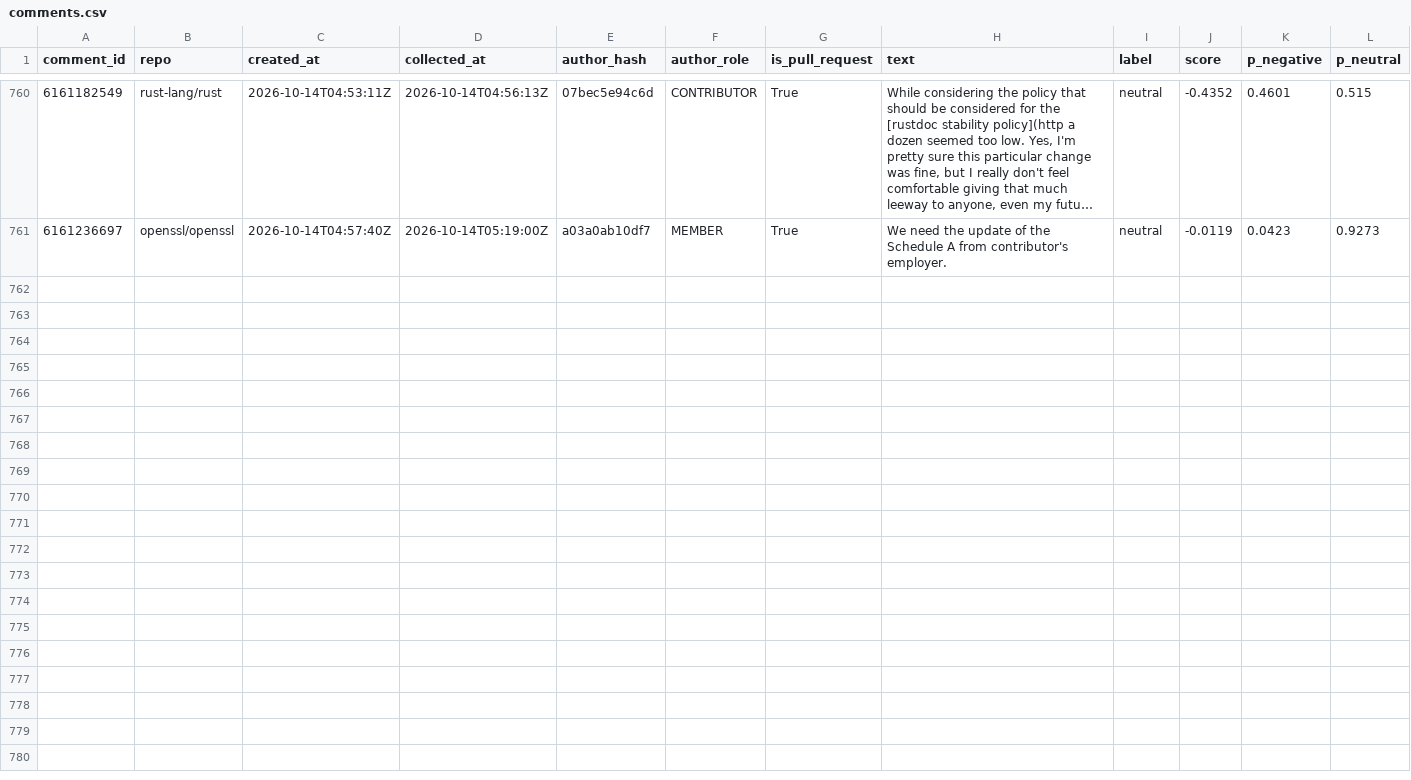
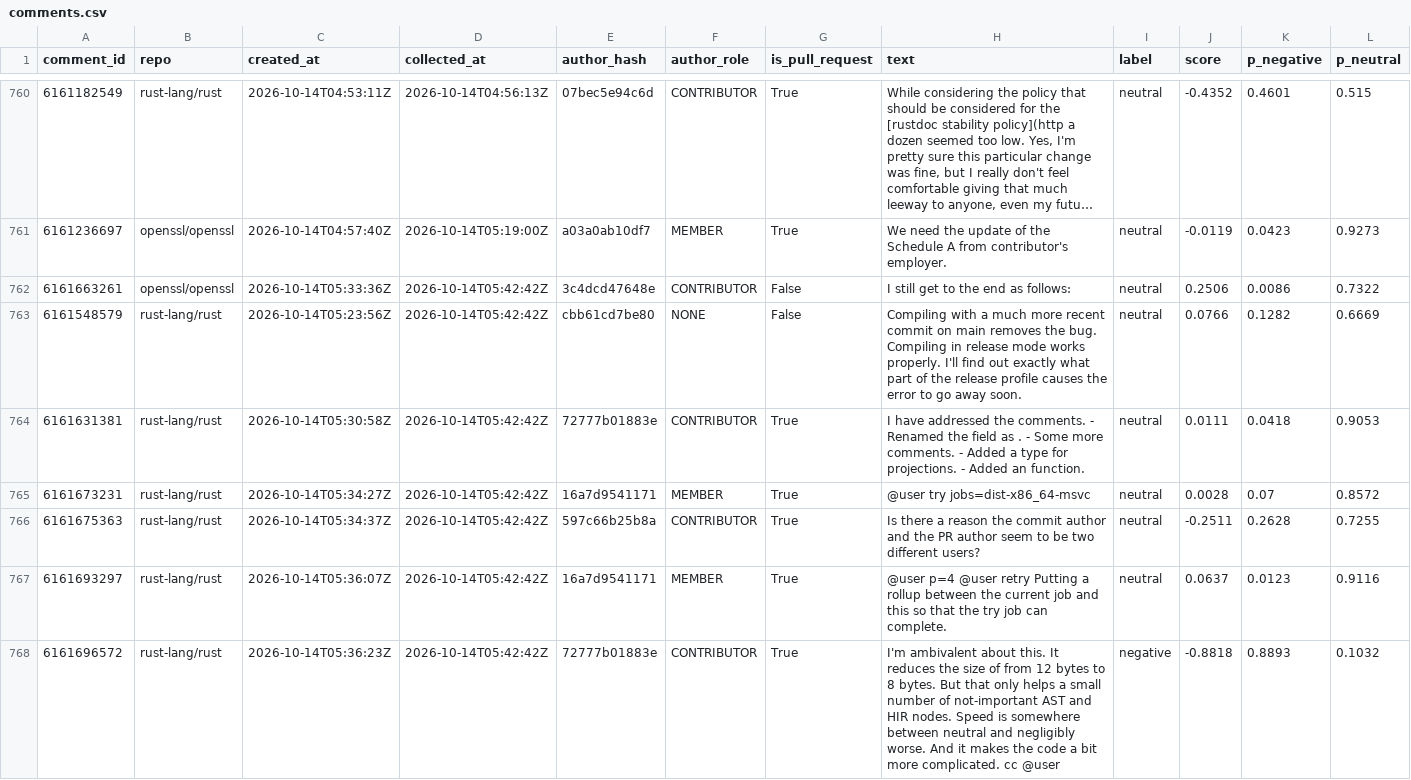
Before and after one commit to YassirDH/maintainer-druk-meter, a CSV file: data/comments.csv, drawn as a sheet; only a part is shown, gaps mark what is left out; long unchanged cells end in …; rows hold the shown columns only; the diff covers the shown part only; the diff names each change by its address in the sheet, - before the commit and + after, or states it on an @@ line.

```diff
--- a/data/comments.csv
+++ b/data/comments.csv
+row 762: 6161663261 | openssl/openssl | 2026-10-14T05:33:36Z | 2026-10-14T05:42:42Z | 3c4dcd47648e | CONTRIBUTOR | False | I still get to the end as follows: | neutral | 0.2506 | 0.0086 | 0.7322
+row 763: 6161548579 | rust-lang/rust | 2026-10-14T05:23:56Z | 2026-10-14T05:42:42Z | cbb61cd7be80 | NONE | False | Compiling with a much more recent commit on main removes the bug. Compiling in release mode works properly. I'll find out exactly what part of the release profile causes the error to go away soon. | neutral | 0.0766 | 0.1282 | 0.6669
+row 764: 6161631381 | rust-lang/rust | 2026-10-14T05:30:58Z | 2026-10-14T05:42:42Z | 72777b01883e | CONTRIBUTOR | True | I have addressed the comments. - Renamed the field as . - Some more comments. - Added a type for projections. - Added an function. | neutral | 0.0111 | 0.0418 | 0.9053
+row 765: 6161673231 | rust-lang/rust | 2026-10-14T05:34:27Z | 2026-10-14T05:42:42Z | 16a7d9541171 | MEMBER | True | @user try jobs=dist-x86_64-msvc | neutral | 0.0028 | 0.07 | 0.8572
+row 766: 6161675363 | rust-lang/rust | 2026-10-14T05:34:37Z | 2026-10-14T05:42:42Z | 597c66b25b8a | CONTRIBUTOR | True | Is there a reason the commit author and the PR author seem to be two different users? | neutral | -0.2511 | 0.2628 | 0.7255
+row 767: 6161693297 | rust-lang/rust | 2026-10-14T05:36:07Z | 2026-10-14T05:42:42Z | 16a7d9541171 | MEMBER | True | @user p=4 @user retry Putting a rollup between the current job and this so that the try job can complete. | neutral | 0.0637 | 0.0123 | 0.9116
+row 768: 6161696572 | rust-lang/rust | 2026-10-14T05:36:23Z | 2026-10-14T05:42:42Z | 72777b01883e | CONTRIBUTOR | True | I'm ambivalent about this. It reduces the size of from 12 bytes to 8 bytes. But that only helps a small number of not-important AST and HIR nodes. Speed is somewhere between neutral and negligibly worse. And it makes the code a bit more complicated. cc @user | negative | -0.8818 | 0.8893 | 0.1032
```
Also changed, not shown: 6 added rows elsewhere in this file, 1 other file.
